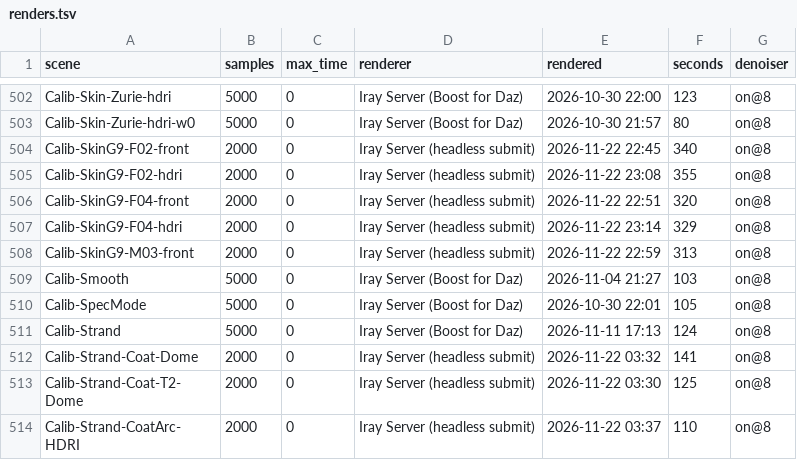
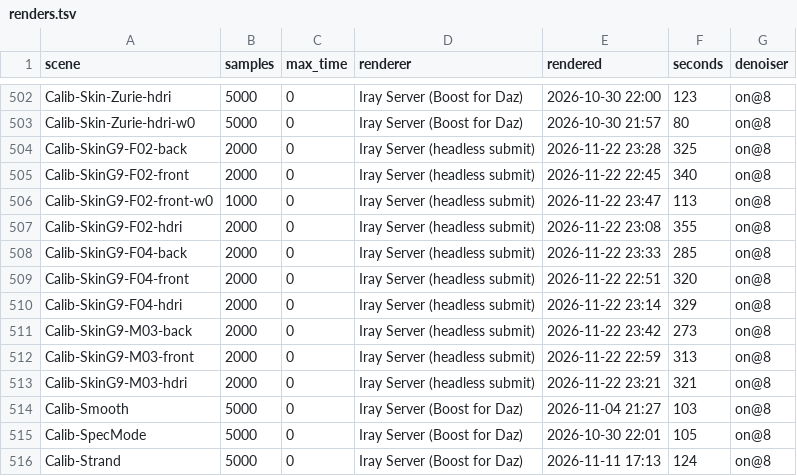
Before and after one commit to vysokyj/orbis, a TSV file: calib/references/iray/renders.tsv, drawn as a sheet; only a part is shown, gaps mark what is left out; the shorter side is filled out with more unchanged rows.

Commit message:
Add Iray references of the Genesis 9 skin back and hdri scenes (refs #57)

```diff
--- a/calib/references/iray/renders.tsv
+++ b/calib/references/iray/renders.tsv
@@ -503,7 +503,12 @@ Calib-Skin-Zurie-hdri	5000	0	Iray Server (Boost for Daz)	2026-10-30 22:00	123	on
 Calib-Skin-Zurie-hdri-w0	5000	0	Iray Server (Boost for Daz)	2026-10-30 21:57	80	on@8
+Calib-SkinG9-F02-back	2000	0	Iray Server (headless submit)	2026-11-22 23:28	325	on@8
 Calib-SkinG9-F02-front	2000	0	Iray Server (headless submit)	2026-11-22 22:45	340	on@8
+Calib-SkinG9-F02-front-w0	1000	0	Iray Server (headless submit)	2026-11-22 23:47	113	on@8
 Calib-SkinG9-F02-hdri	2000	0	Iray Server (headless submit)	2026-11-22 23:08	355	on@8
+Calib-SkinG9-F04-back	2000	0	Iray Server (headless submit)	2026-11-22 23:33	285	on@8
 Calib-SkinG9-F04-front	2000	0	Iray Server (headless submit)	2026-11-22 22:51	320	on@8
 Calib-SkinG9-F04-hdri	2000	0	Iray Server (headless submit)	2026-11-22 23:14	329	on@8
+Calib-SkinG9-M03-back	2000	0	Iray Server (headless submit)	2026-11-22 23:42	273	on@8
 Calib-SkinG9-M03-front	2000	0	Iray Server (headless submit)	2026-11-22 22:59	313	on@8
+Calib-SkinG9-M03-hdri	2000	0	Iray Server (headless submit)	2026-11-22 23:21	321	on@8
 Calib-Smooth	5000	0	Iray Server (Boost for Daz)	2026-11-04 21:27	103	on@8
```
Also changed, not shown: 5 other files.
